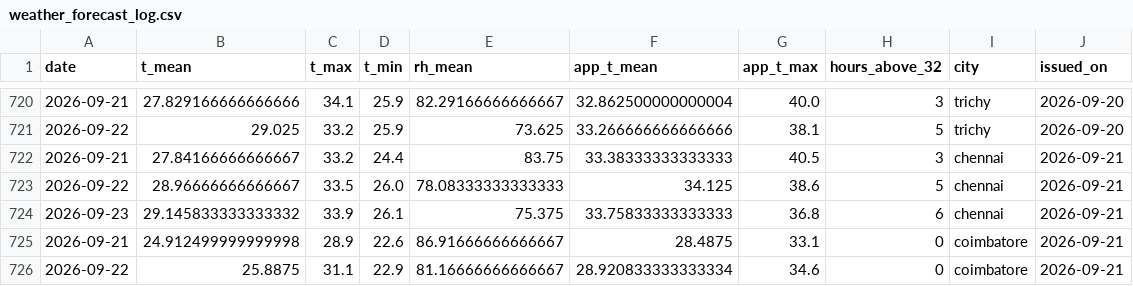
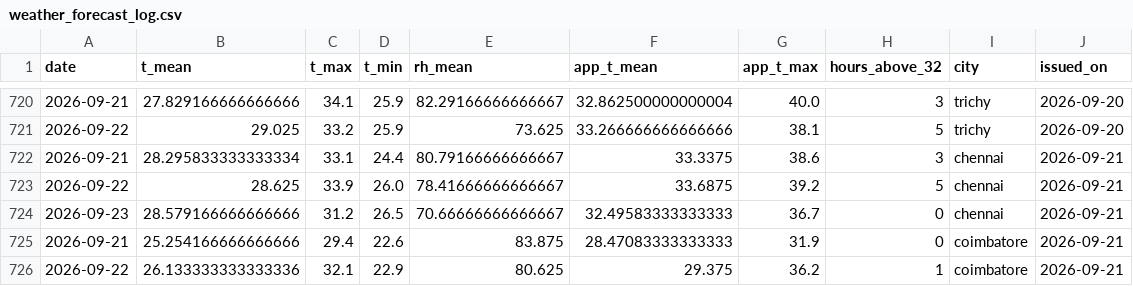
Before and after one commit to gkavin2527/tn-peak-demand-dataset, a CSV file: data/weather_forecast_log.csv, drawn as a sheet; only a part is shown, gaps mark what is left out; the diff covers the shown part only.

```diff
--- a/data/weather_forecast_log.csv
+++ b/data/weather_forecast_log.csv
@@ -721,6 +721,6 @@ date,t_mean,t_max,t_min,rh_mean,app_t_mean,app_t_max,hours_above_32,city,issued_
 2026-09-22,29.025,33.2,25.9,73.625,33.266666666666666,38.1,5,trichy,2026-09-20
-2026-09-21,27.84166666666667,33.2,24.4,83.75,33.38333333333333,40.5,3,chennai,2026-09-21
-2026-09-22,28.96666666666667,33.5,26.0,78.08333333333333,34.125,38.6,5,chennai,2026-09-21
-2026-09-23,29.145833333333332,33.9,26.1,75.375,33.75833333333333,36.8,6,chennai,2026-09-21
-2026-09-21,24.912499999999998,28.9,22.6,86.91666666666667,28.4875,33.1,0,coimbatore,2026-09-21
-2026-09-22,25.8875,31.1,22.9,81.16666666666667,28.920833333333334,34.6,0,coimbatore,2026-09-21
+2026-09-21,28.295833333333334,33.1,24.4,80.79166666666667,33.3375,38.6,3,chennai,2026-09-21
+2026-09-22,28.625,33.9,26.0,78.41666666666667,33.6875,39.2,5,chennai,2026-09-21
+2026-09-23,28.579166666666666,31.2,26.5,70.66666666666667,32.49583333333333,36.7,0,chennai,2026-09-21
+2026-09-21,25.254166666666666,29.4,22.6,83.875,28.47083333333333,31.9,0,coimbatore,2026-09-21
+2026-09-22,26.133333333333336,32.1,22.9,80.625,29.375,36.2,1,coimbatore,2026-09-21
```
Also changed, not shown: 63 edited cells elsewhere in this file.
